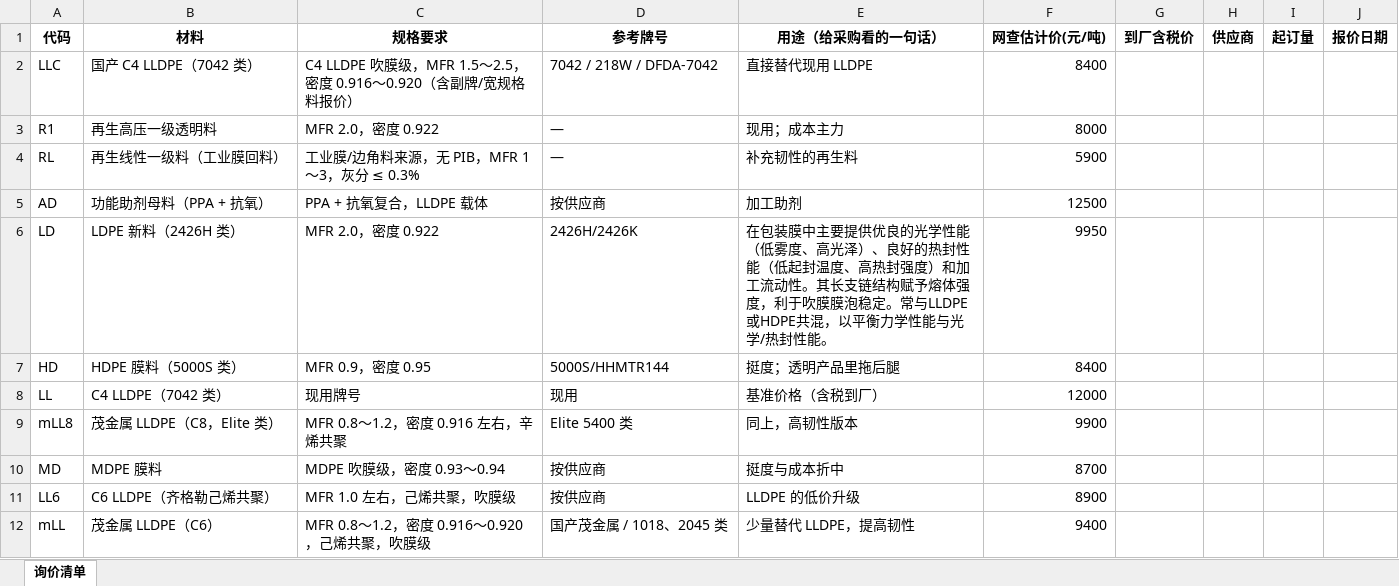
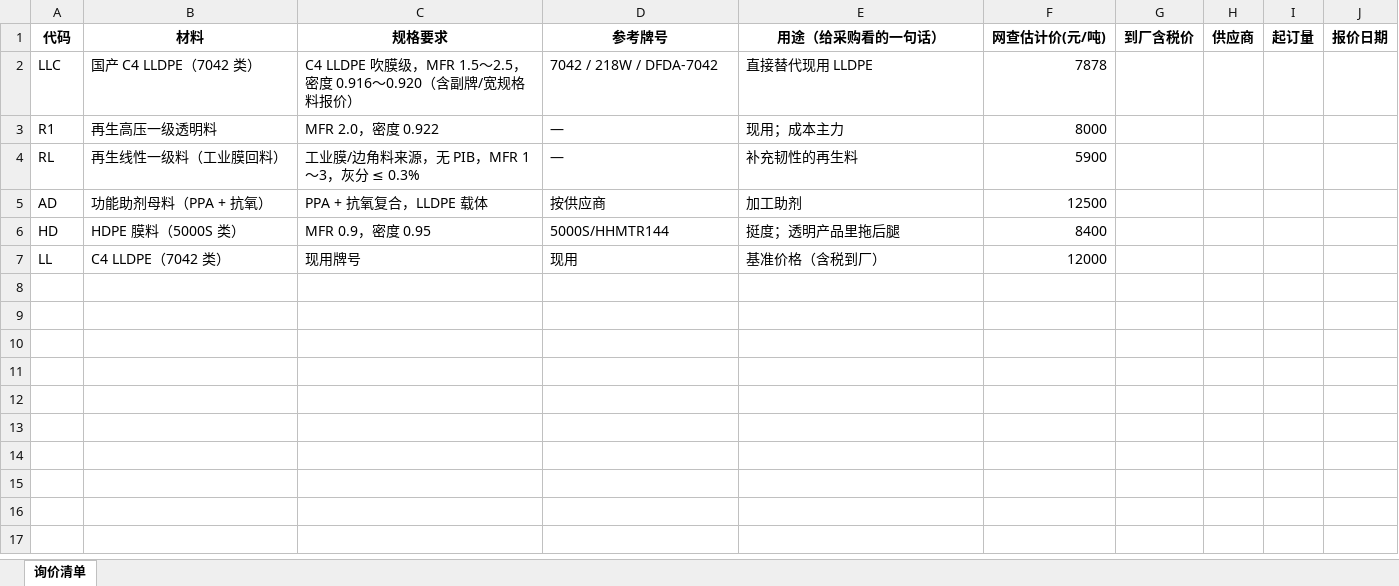
Before and after one commit to effortV/polysage, an Excel workbook: knowledge/04_价格卡/询价清单.xlsx, sheet 询价清单, drawn as a sheet; values as stored, in another font and other column widths than the file's, no borders; the diff names each change by its address in the sheet, - before the commit and + after, or states it on an @@ line.

```diff
--- a/knowledge/04_价格卡/询价清单.xlsx (sheet 询价清单)
+++ b/knowledge/04_价格卡/询价清单.xlsx (sheet 询价清单)
-F2 (网查估计价(元/吨)): 8400
+F2 (网查估计价(元/吨)): 7878
-row 6: LD | LDPE 新料（2426H 类） | MFR 2.0，密度 0.922 | 2426H/2426K | 在包装膜中主要提供优良的光学性能（低雾度、高光泽）、良好的热封性能（低起封温度、高热封强度）和加工流动性。其长支链结构赋予熔体强度，利于吹膜膜泡稳定。常与LLDPE或HDPE共混，以平衡力学性能与光学/热封性能。 | 9950
-row 9: mLL8 | 茂金属 LLDPE（C8，Elite 类） | MFR 0.8～1.2，密度 0.916 左右，辛烯共聚 | Elite 5400 类 | 同上，高韧性版本 | 9900
-row 10: MD | MDPE 膜料 | MDPE 吹膜级，密度 0.93～0.94 | 按供应商 | 挺度与成本折中 | 8700
-row 11: LL6 | C6 LLDPE（齐格勒己烯共聚） | MFR 1.0 左右，己烯共聚，吹膜级 | 按供应商 | LLDPE 的低价升级 | 8900
-row 12: mLL | 茂金属 LLDPE（C6） | MFR 0.8～1.2，密度 0.916～0.920，己烯共聚，吹膜级 | 国产茂金属 / 1018、2045 类 | 少量替代 LLDPE，提高韧性 | 9400
```
Also changed, not shown: 6 other files.
